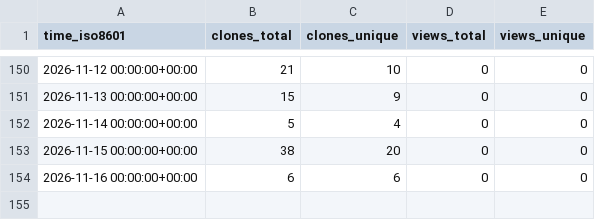
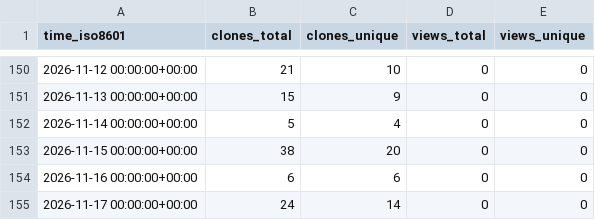
Before and after one commit to Smidle/spotlight-intro, a CSV file: Smidle/spotlight-intro/ghrs-data/views_clones_aggregate.csv, drawn as a sheet; only a part is shown, gaps mark what is left out.

```diff
--- a/Smidle/spotlight-intro/ghrs-data/views_clones_aggregate.csv
+++ b/Smidle/spotlight-intro/ghrs-data/views_clones_aggregate.csv
@@ -154 +154,2 @@ time_iso8601,clones_total,clones_unique,views_total,views_unique
 2026-11-16 00:00:00+00:00,6,6,0,0
+2026-11-17 00:00:00+00:00,24,14,0,0
```
Also changed, not shown: 1 other file.
